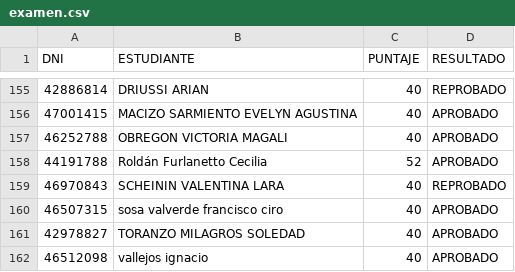
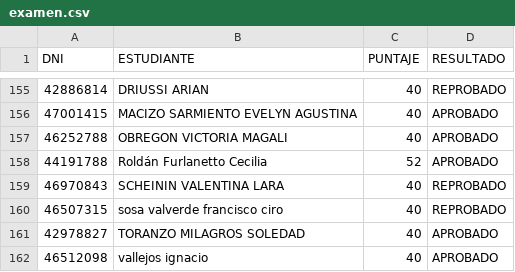
Before and after one commit to eugediazz/ingreso_famaf, a CSV file: examen_05_03_24/examen.csv, drawn as a sheet; only a part is shown, gaps mark what is left out; the diff names each change by its address in the sheet, - before the commit and + after, or states it on an @@ line.

Commit message:
Update examen.csv

```diff
--- a/examen_05_03_24/examen.csv
+++ b/examen_05_03_24/examen.csv
-D160 (RESULTADO): APROBADO
+D160 (RESULTADO): REPROBADO
```
